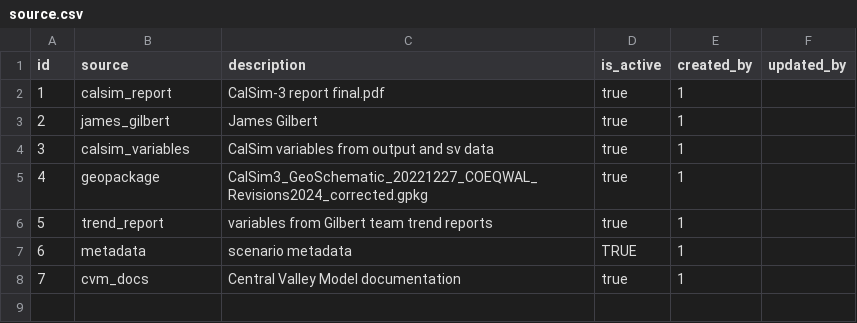
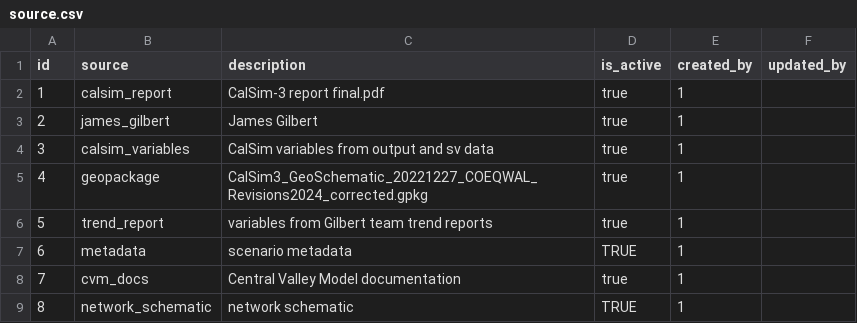
Before and after one commit to berkeley-gif/coeqwal-data-platform, a CSV file: database/seed_tables/01_infrastructure/source.csv, drawn as a sheet.

```diff
--- a/database/seed_tables/01_infrastructure/source.csv
+++ b/database/seed_tables/01_infrastructure/source.csv
@@ -8 +8,2 @@ id,source,description,is_active,created_by,updated_by
 7,cvm_docs,Central Valley Model documentation,true,1,
+8,network_schematic,network schematic,TRUE,1,
```
Also changed, not shown: database/seed_tables/00_versioning/domain_family_map.csv, database/seed_tables/00_versioning/version_family.csv, 4 other files.
